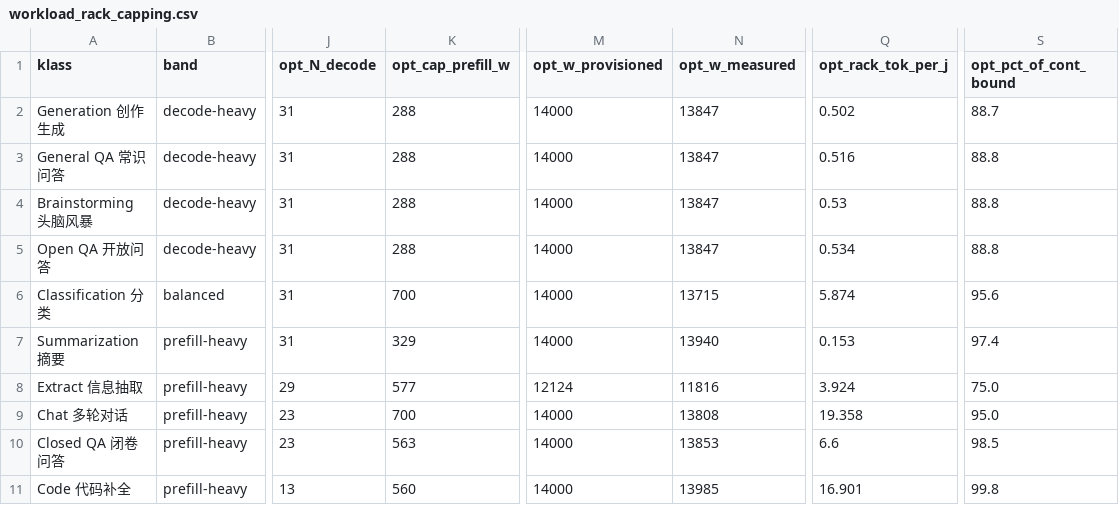
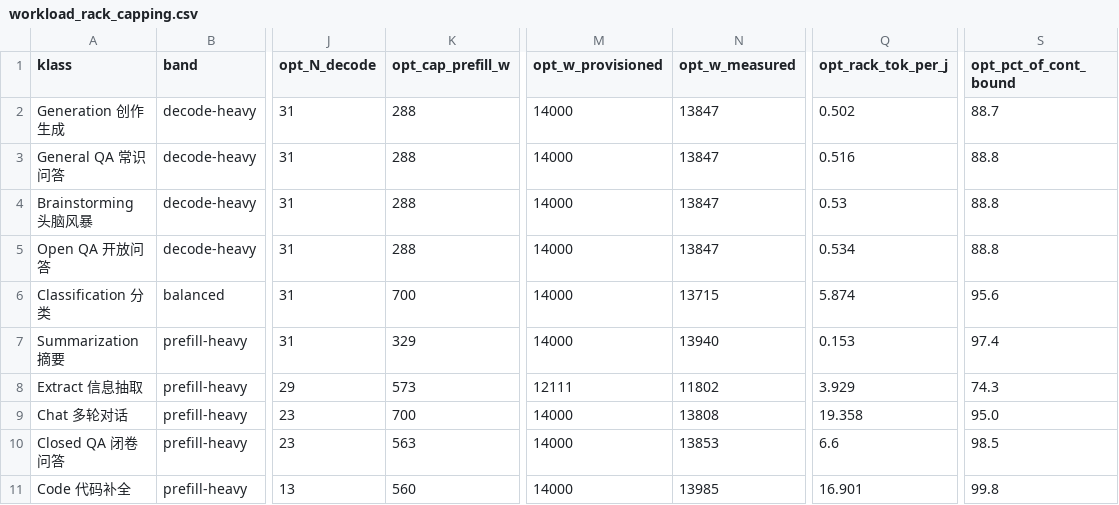
Before and after one commit to Markliu225/powerchar, a CSV file: workload_analysis/h200/workload_rack_capping.csv, drawn as a sheet; only a part is shown, gaps mark what is left out; the diff names each change by its address in the sheet, - before the commit and + after, or states it on an @@ line.

```diff
--- a/workload_analysis/h200/workload_rack_capping.csv
+++ b/workload_analysis/h200/workload_rack_capping.csv
-K8 (opt_cap_prefill_w): 577
+K8 (opt_cap_prefill_w): 573
-M8 (opt_w_provisioned): 12124
+M8 (opt_w_provisioned): 12111
-N8 (opt_w_measured): 11816
+N8 (opt_w_measured): 11802
-Q8 (opt_rack_tok_per_j): 3.924
+Q8 (opt_rack_tok_per_j): 3.929
-S8 (opt_pct_of_cont_bound): 75.0
+S8 (opt_pct_of_cont_bound): 74.3
```
Also changed, not shown: workload_analysis/h200/workload_power_curves.csv, workload_analysis/profit_over_time.csv, 55 other files.
